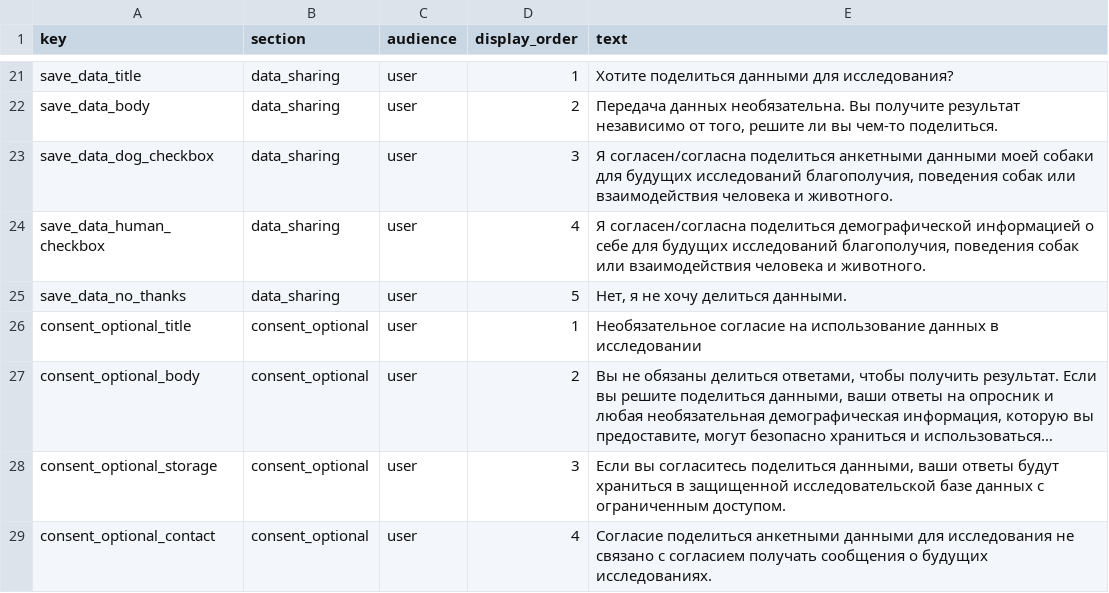
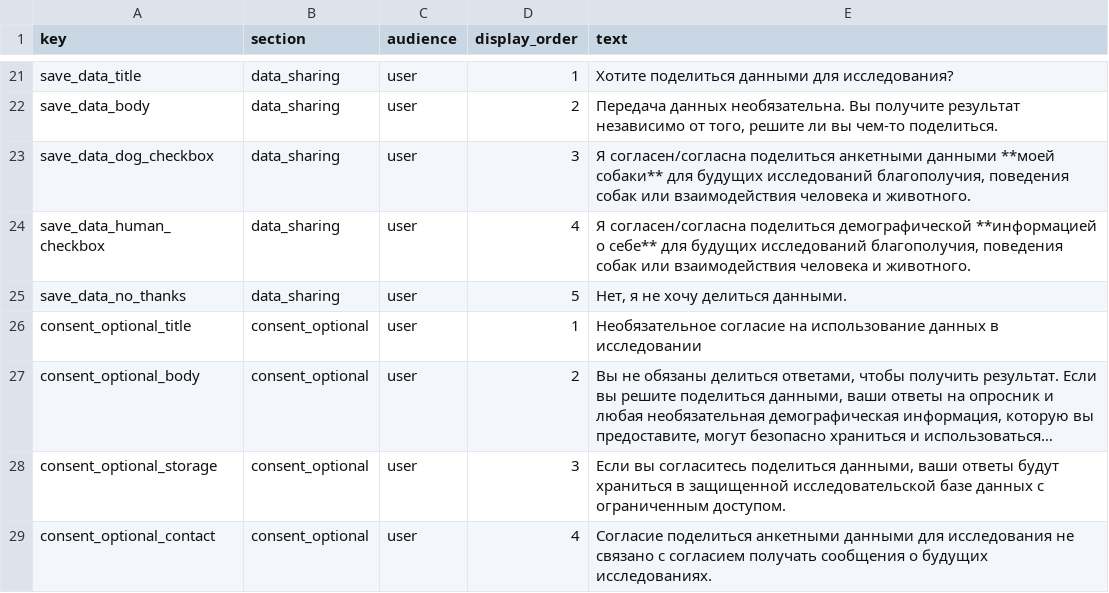
Before and after one commit to alicetananaeva/DogStressLevelQuestionnaire_RU, a CSV file: Source/DSLQ_App_Copy.csv, drawn as a sheet; only a part is shown, gaps mark what is left out; long unchanged cells end in ….

```diff
--- a/Source/DSLQ_App_Copy.csv
+++ b/Source/DSLQ_App_Copy.csv
@@ -22,4 +22,4 @@ save_data_title,data_sharing,user,1,Хотите поделиться данны
 save_data_body,data_sharing,user,2,"Передача данных необязательна. Вы получите результат независимо от того, решите ли вы чем-то поделиться."
-save_data_dog_checkbox,data_sharing,user,3,"Я согласен/согласна поделиться анкетными данными моей собаки для будущих исследований благополучия, поведения собак или взаимодействия человека и животного."
-save_data_human_checkbox,data_sharing,user,4,"Я согласен/согласна поделиться демографической информацией о себе для будущих исследований благополучия, поведения собак или взаимодействия человека и животного."
+save_data_dog_checkbox,data_sharing,user,3,"Я согласен/согласна поделиться анкетными данными **моей собаки** для будущих исследований благополучия, поведения собак или взаимодействия человека и животного."
+save_data_human_checkbox,data_sharing,user,4,"Я согласен/согласна поделиться демографической **информацией о себе** для будущих исследований благополучия, поведения собак или взаимодействия человека и животного."
 save_data_no_thanks,data_sharing,user,5,"Нет, я не хочу делиться данными."
```
Also changed, not shown: Source/DSLQ_App_BehaviorItems.csv.
